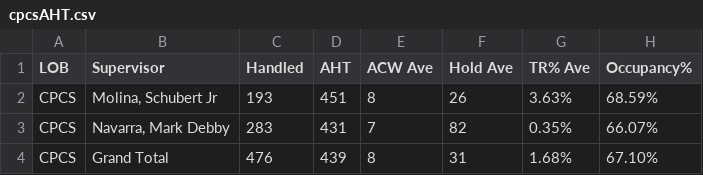
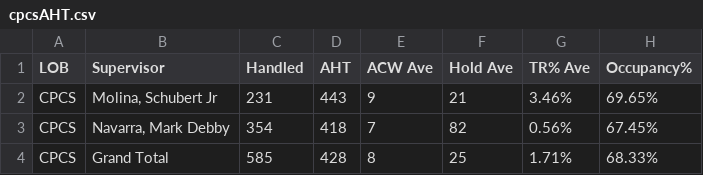
Before and after one commit to cbandoy/CPCSAHTinterval, a CSV file: cpcsAHT.csv, drawn as a sheet.

```diff
--- a/cpcsAHT.csv
+++ b/cpcsAHT.csv
@@ -1,4 +1,4 @@
 LOB,Supervisor,Handled,AHT,ACW Ave,Hold Ave,TR% Ave,Occupancy%
-CPCS,"Molina, Schubert Jr",193,451,8,26,3.63%,68.59%
-CPCS,"Navarra, Mark Debby",283,431,7,82,0.35%,66.07%
-CPCS,Grand Total,476,439,8,31,1.68%,67.10%
+CPCS,"Molina, Schubert Jr",231,443,9,21,3.46%,69.65%
+CPCS,"Navarra, Mark Debby",354,418,7,82,0.56%,67.45%
+CPCS,Grand Total,585,428,8,25,1.71%,68.33%
```
Also changed, not shown: cpcs.csv, 1 other file.
